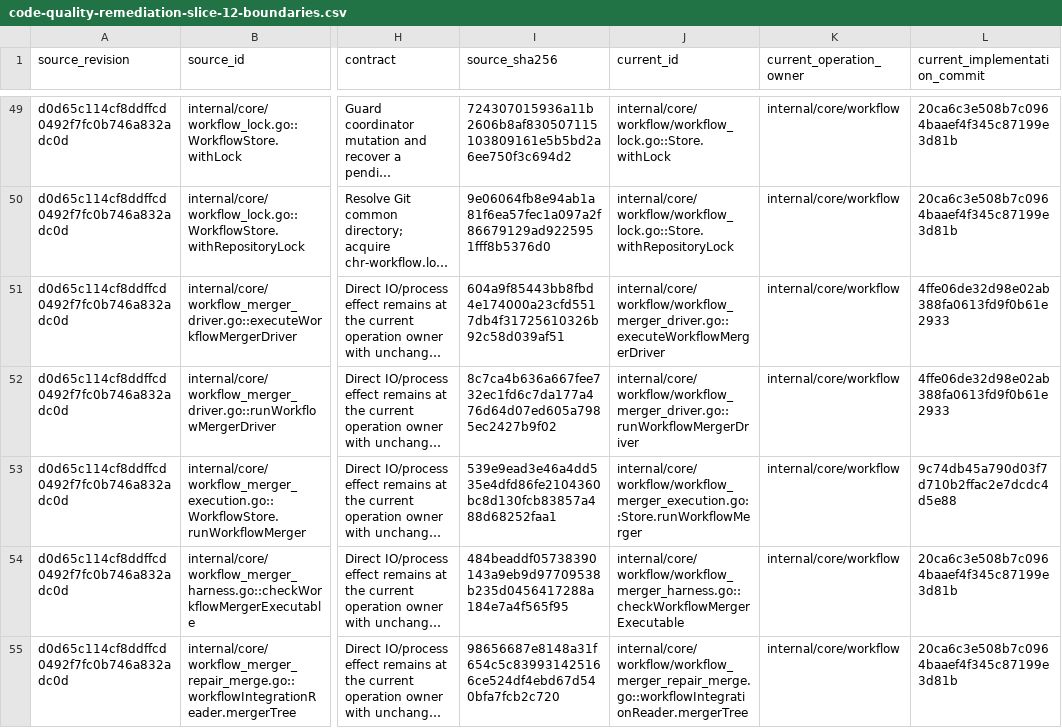
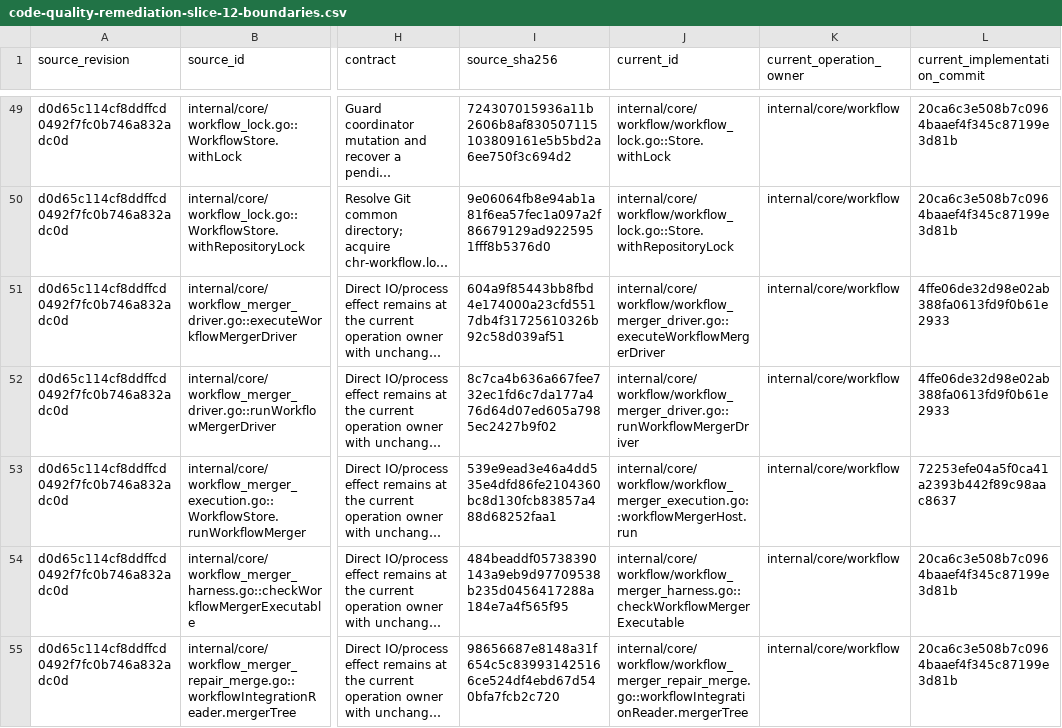
Before and after one commit to adrianpk/chr, a CSV file: ops/default/plan/code-quality-remediation-slice-12-boundaries.csv, drawn as a sheet; only a part is shown, gaps mark what is left out; long unchanged cells end in …; the diff names each change by its address in the sheet, - before the commit and + after, or states it on an @@ line.

```diff
--- a/ops/default/plan/code-quality-remediation-slice-12-boundaries.csv
+++ b/ops/default/plan/code-quality-remediation-slice-12-boundaries.csv
-J53 (current_id): internal/core/workflow/workflow_merger_execution.go::Store.runWorkflowMerger
+J53 (current_id): internal/core/workflow/workflow_merger_execution.go::workflowMergerHost.run
-L53 (current_implementation_commit): 9c74db45a790d03f7d710b2ffac2e7dcdc4d5e88
+L53 (current_implementation_commit): 72253efe04a5f0ca41a2393b442f89c98aac8637
```
Also changed, not shown: ops/default/plan/code-quality-remediation-core-owners.csv, ops/default/plan/code-quality-remediation-slice-12-ports.csv, 10 other files.
